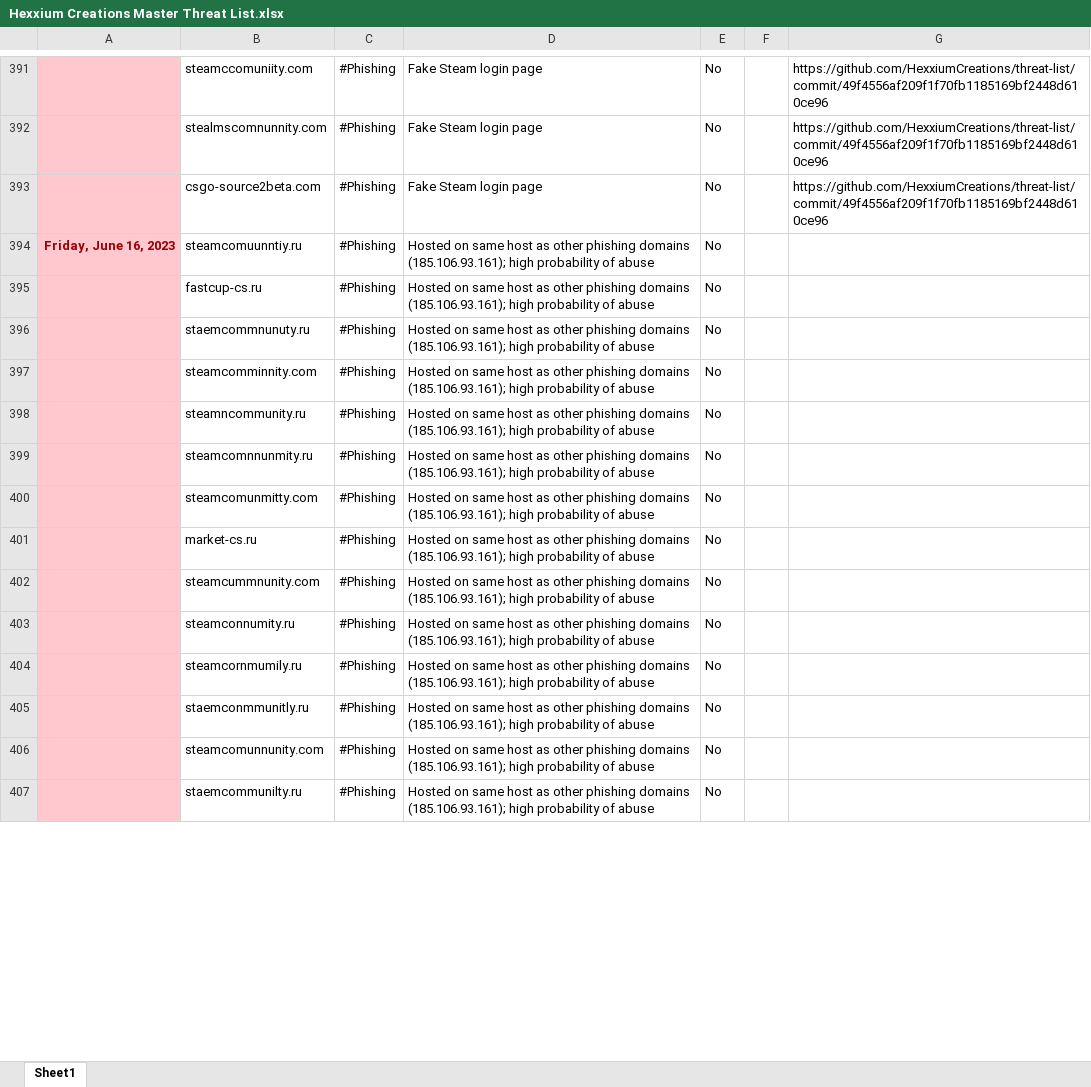
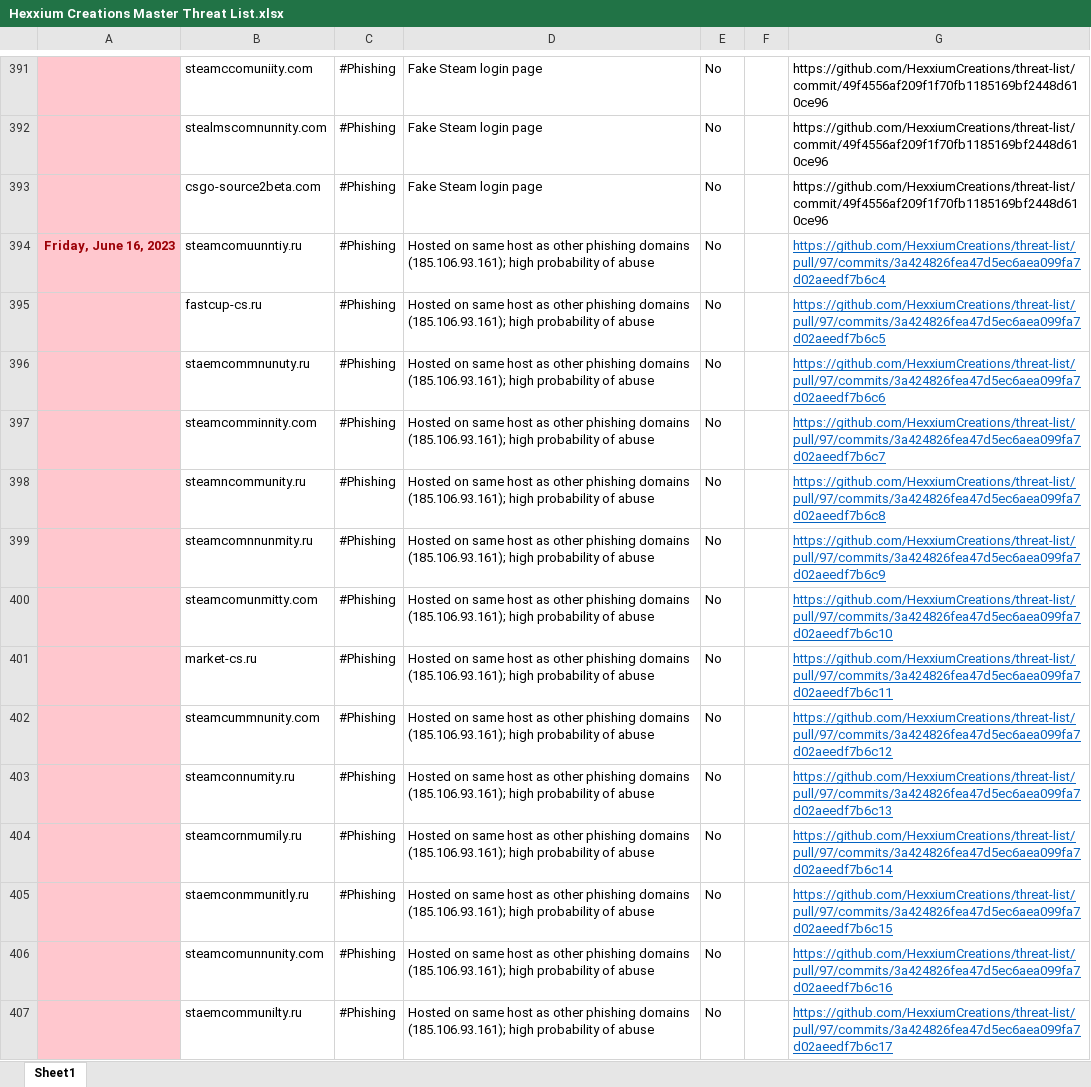
Before and after one commit to HexxiumCreations/threat-list, an Excel workbook: Hexxium Creations Master Threat List.xlsx, sheet Sheet1, drawn as a sheet; only a part is shown, gaps mark what is left out; values as stored, in another font and other column widths than the file's, no borders; the diff covers the shown part only; the diff names each change by its address in the sheet, - before the commit and + after, or states it on an @@ line.

Commit message:
Update 6/16/2023
Added referring commit URL for tracking to latest PR

```diff
--- a/Hexxium Creations Master Threat List.xlsx (sheet Sheet1)
+++ b/Hexxium Creations Master Threat List.xlsx (sheet Sheet1)
-G394: (empty)
+G394: https://github.com/HexxiumCreations/threat-list/pull/97/commits/3a424826fea47d5ec6aea099fa7d02aeedf7b6c4
-G395: (empty)
+G395: https://github.com/HexxiumCreations/threat-list/pull/97/commits/3a424826fea47d5ec6aea099fa7d02aeedf7b6c5
-G396: (empty)
+G396: https://github.com/HexxiumCreations/threat-list/pull/97/commits/3a424826fea47d5ec6aea099fa7d02aeedf7b6c6
-G397: (empty)
+G397: https://github.com/HexxiumCreations/threat-list/pull/97/commits/3a424826fea47d5ec6aea099fa7d02aeedf7b6c7
-G398: (empty)
+G398: https://github.com/HexxiumCreations/threat-list/pull/97/commits/3a424826fea47d5ec6aea099fa7d02aeedf7b6c8
-G399: (empty)
+G399: https://github.com/HexxiumCreations/threat-list/pull/97/commits/3a424826fea47d5ec6aea099fa7d02aeedf7b6c9
-G400: (empty)
+G400: https://github.com/HexxiumCreations/threat-list/pull/97/commits/3a424826fea47d5ec6aea099fa7d02aeedf7b6c10
-G401: (empty)
+G401: https://github.com/HexxiumCreations/threat-list/pull/97/commits/3a424826fea47d5ec6aea099fa7d02aeedf7b6c11
-G402: (empty)
+G402: https://github.com/HexxiumCreations/threat-list/pull/97/commits/3a424826fea47d5ec6aea099fa7d02aeedf7b6c12
-G403: (empty)
+G403: https://github.com/HexxiumCreations/threat-list/pull/97/commits/3a424826fea47d5ec6aea099fa7d02aeedf7b6c13
-G404: (empty)
+G404: https://github.com/HexxiumCreations/threat-list/pull/97/commits/3a424826fea47d5ec6aea099fa7d02aeedf7b6c14
-G405: (empty)
+G405: https://github.com/HexxiumCreations/threat-list/pull/97/commits/3a424826fea47d5ec6aea099fa7d02aeedf7b6c15
-G406: (empty)
+G406: https://github.com/HexxiumCreations/threat-list/pull/97/commits/3a424826fea47d5ec6aea099fa7d02aeedf7b6c16
-G407: (empty)
+G407: https://github.com/HexxiumCreations/threat-list/pull/97/commits/3a424826fea47d5ec6aea099fa7d02aeedf7b6c17
```
Also changed, not shown: 286 edited cells elsewhere in this sheet.
